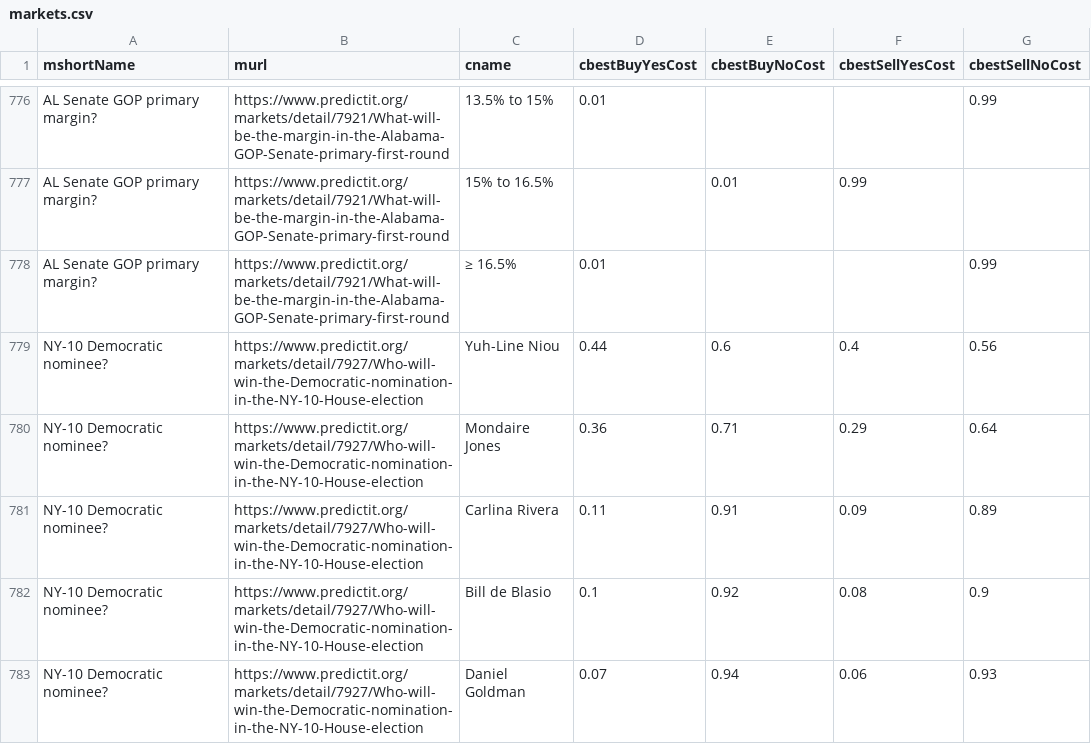
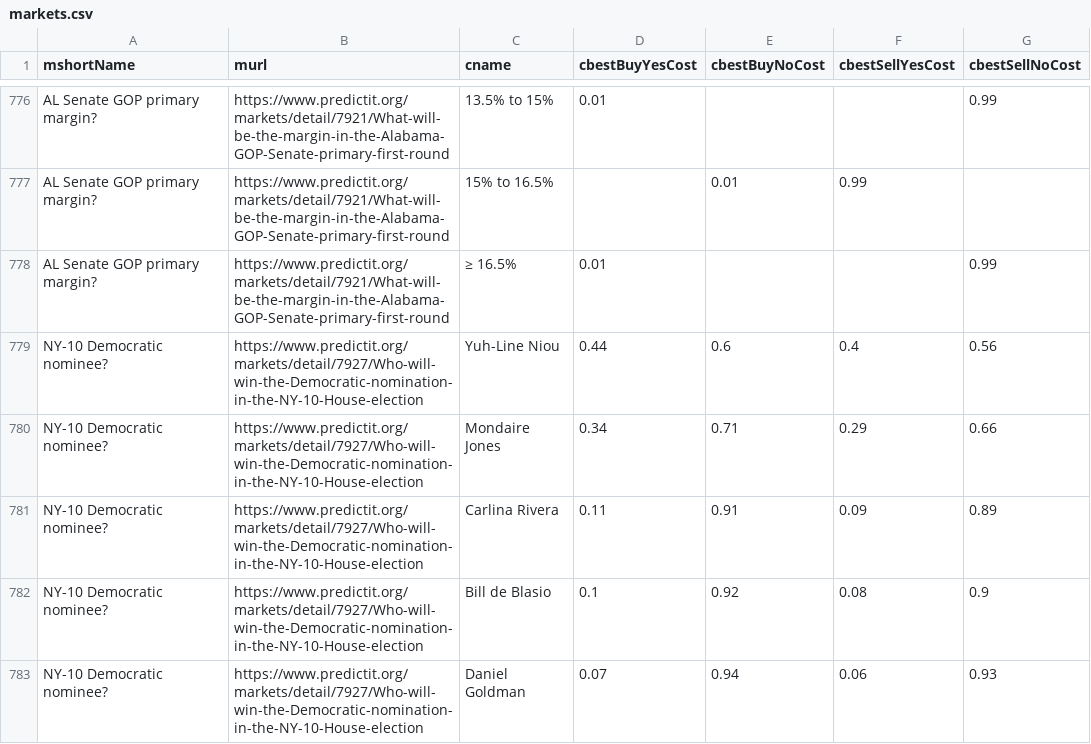
Before and after one commit to dcadata/predictit-arbitrage, a CSV file: data/markets.csv, drawn as a sheet; only a part is shown, gaps mark what is left out.

```diff
--- a/data/markets.csv
+++ b/data/markets.csv
@@ -779,3 +779,3 @@ AL Senate GOP primary margin?,https://www.predictit.org/markets/detail/7921/What
 NY-10 Democratic nominee?,https://www.predictit.org/markets/detail/7927/Who-will-win-the-Democratic-nomination-in-the-NY-10-House-election,Yuh-Line Niou,0.44,0.6,0.4,0.56
-NY-10 Democratic nominee?,https://www.predictit.org/markets/detail/7927/Who-will-win-the-Democratic-nomination-in-the-NY-10-House-election,Mondaire Jones,0.36,0.71,0.29,0.64
+NY-10 Democratic nominee?,https://www.predictit.org/markets/detail/7927/Who-will-win-the-Democratic-nomination-in-the-NY-10-House-election,Mondaire Jones,0.34,0.71,0.29,0.66
 NY-10 Democratic nominee?,https://www.predictit.org/markets/detail/7927/Who-will-win-the-Democratic-nomination-in-the-NY-10-House-election,Carlina Rivera,0.11,0.91,0.09,0.89
```
Also changed, not shown: 2 other files.
